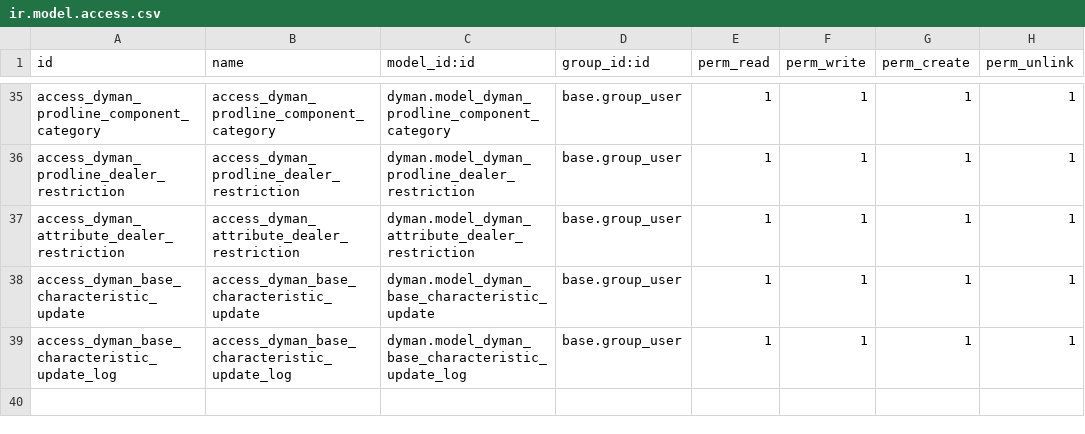
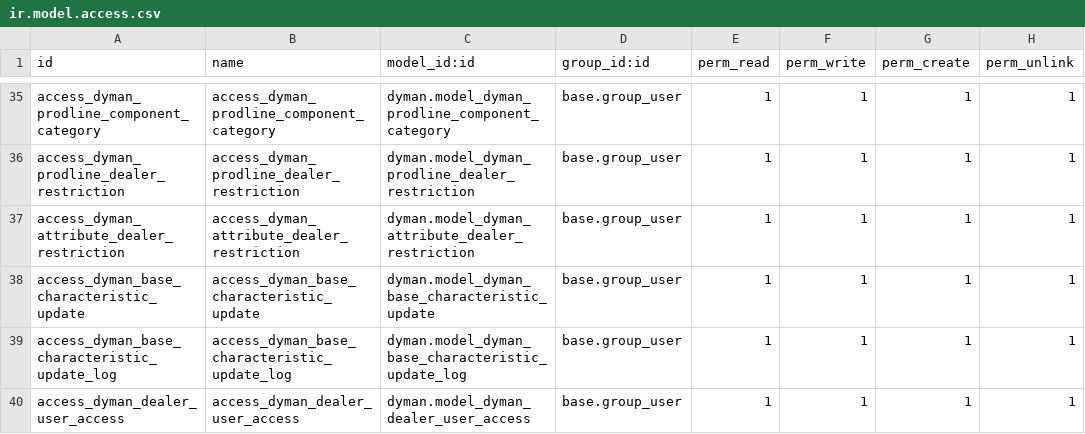
Before and after one commit to mpiko/essential-caravans, a CSV file: dyman/security/ir.model.access.csv, drawn as a sheet; only a part is shown, gaps mark what is left out; the diff names each change by its address in the sheet, - before the commit and + after, or states it on an @@ line.

Commit message:
Dyman v18.0.0.1.4

```diff
--- a/dyman/security/ir.model.access.csv
+++ b/dyman/security/ir.model.access.csv
+row 40: access_dyman_dealer_user_access | access_dyman_dealer_user_access | dyman.model_dyman_dealer_user_access | base.group_user | 1 | 1 | 1 | 1
```
Also changed, not shown: 10 other files.
